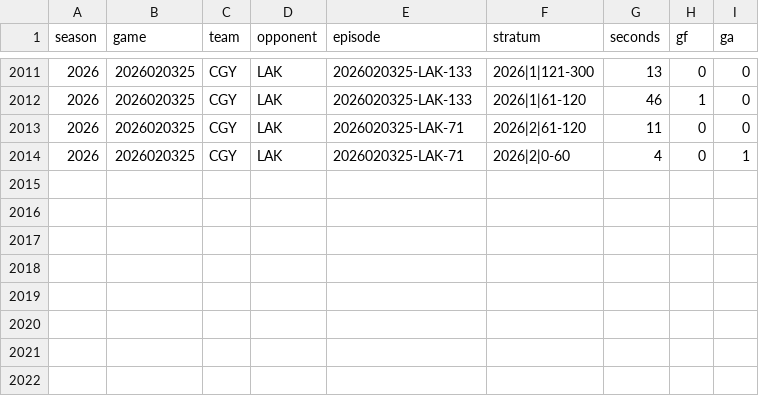
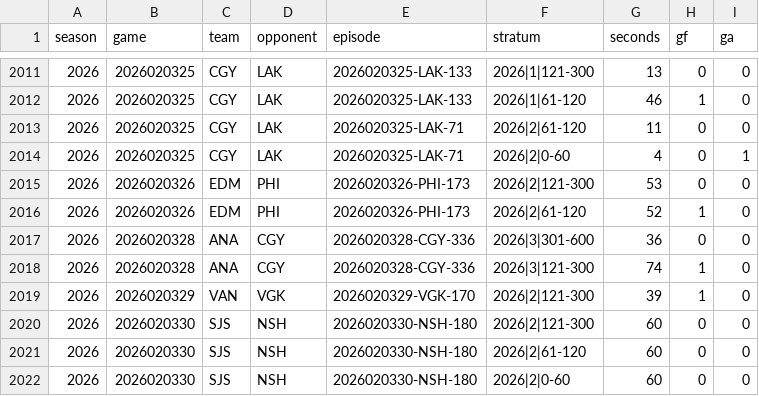
Before and after one commit to davatt83/first-twenty-nhl, a CSV file: goalie-pull/empty-net-exposures.csv, drawn as a sheet; only a part is shown, gaps mark what is left out.

Commit message:
Refresh goalie-pull through November 16: 332 verified games and rankings

```diff
--- a/goalie-pull/empty-net-exposures.csv
+++ b/goalie-pull/empty-net-exposures.csv
@@ -2014 +2014,9 @@ season,game,team,opponent,episode,stratum,seconds,gf,ga
 2026,2026020325,CGY,LAK,2026020325-LAK-71,2026|2|0-60,4,0,1
+2026,2026020326,EDM,PHI,2026020326-PHI-173,2026|2|121-300,53,0,0
+2026,2026020326,EDM,PHI,2026020326-PHI-173,2026|2|61-120,52,1,0
+2026,2026020328,ANA,CGY,2026020328-CGY-336,2026|3|301-600,36,0,0
+2026,2026020328,ANA,CGY,2026020328-CGY-336,2026|3|121-300,74,1,0
+2026,2026020329,VAN,VGK,2026020329-VGK-170,2026|2|121-300,39,1,0
+2026,2026020330,SJS,NSH,2026020330-NSH-180,2026|2|121-300,60,0,0
+2026,2026020330,SJS,NSH,2026020330-NSH-180,2026|2|61-120,60,0,0
+2026,2026020330,SJS,NSH,2026020330-NSH-180,2026|2|0-60,60,0,0
```
Also changed, not shown: goalie-pull/own-net-timing.csv, 4 other files.
